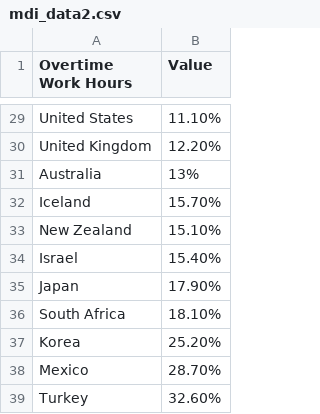
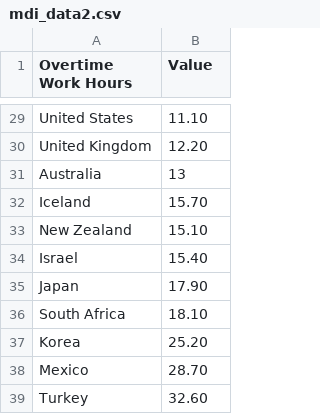
Before and after one commit to ailynishioka/data, a CSV file: mdi_data2.csv, drawn as a sheet; only a part is shown, gaps mark what is left out; the diff covers the shown part only; the diff names each change by its address in the sheet, - before the commit and + after, or states it on an @@ line.

```diff
--- a/mdi_data2.csv
+++ b/mdi_data2.csv
-B29 (Value): 11.10%
+B29 (Value): 11.10
-B30 (Value): 12.20%
+B30 (Value): 12.20
-B31 (Value): 13%
+B31 (Value): 13
-B32 (Value): 15.70%
+B32 (Value): 15.70
-B33 (Value): 15.10%
+B33 (Value): 15.10
-B34 (Value): 15.40%
+B34 (Value): 15.40
-B35 (Value): 17.90%
+B35 (Value): 17.90
-B36 (Value): 18.10%
+B36 (Value): 18.10
-B37 (Value): 25.20%
+B37 (Value): 25.20
-B38 (Value): 28.70%
+B38 (Value): 28.70
-B39 (Value): 32.60%
+B39 (Value): 32.60
```
Also changed, not shown: 27 edited cells elsewhere in this file.
